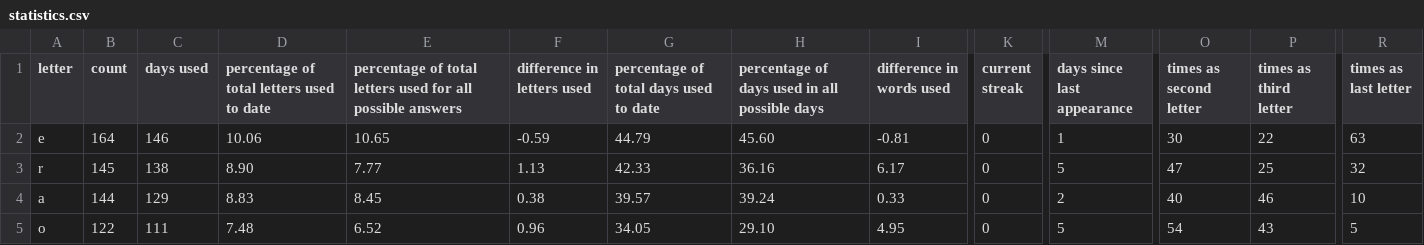
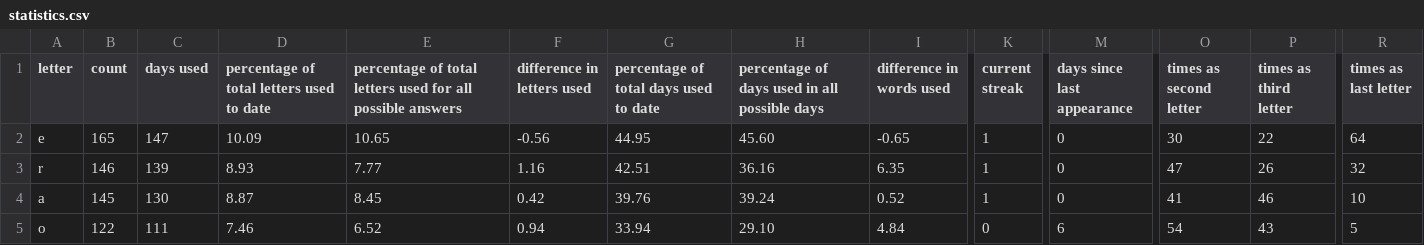
Before and after one commit to eagerterrier/previous-wordle-words, a CSV file: statistics.csv, drawn as a sheet; only a part is shown, gaps mark what is left out; the diff covers the shown part only; the diff names each change by its address in the sheet, - before the commit and + after, or states it on an @@ line.

```diff
--- a/statistics.csv
+++ b/statistics.csv
-B2 (count): 164
+B2 (count): 165
-C2 (days used): 146
+C2 (days used): 147
-D2: 10.06
+D2: 10.09
-F2 (difference in letters used): -0.59
+F2 (difference in letters used): -0.56
-G2: 44.79
+G2: 44.95
-I2 (difference in words used): -0.81
+I2 (difference in words used): -0.65
-K2:K4 (current streak): 0
+K2:K4 (current streak): 1
-M2 (days since last appearance): 1
+M2 (days since last appearance): 0
-R2 (times as last letter): 63
+R2 (times as last letter): 64
-B3 (count): 145
+B3 (count): 146
-C3 (days used): 138
+C3 (days used): 139
-D3: 8.90
+D3: 8.93
-F3 (difference in letters used): 1.13
+F3 (difference in letters used): 1.16
-G3: 42.33
+G3: 42.51
-I3 (difference in words used): 6.17
+I3 (difference in words used): 6.35
-M3 (days since last appearance): 5
+M3 (days since last appearance): 0
-P3 (times as third letter): 25
+P3 (times as third letter): 26
-B4 (count): 144
+B4 (count): 145
-C4 (days used): 129
+C4 (days used): 130
-D4: 8.83
+D4: 8.87
-F4 (difference in letters used): 0.38
+F4 (difference in letters used): 0.42
-G4: 39.57
+G4: 39.76
-I4 (difference in words used): 0.33
+I4 (difference in words used): 0.52
-M4 (days since last appearance): 2
+M4 (days since last appearance): 0
-O4 (times as second letter): 40
+O4 (times as second letter): 41
-D5: 7.48
+D5: 7.46
-F5 (difference in letters used): 0.96
+F5 (difference in letters used): 0.94
-G5: 34.05
+G5: 33.94
-I5 (difference in words used): 4.95
+I5 (difference in words used): 4.84
-M5 (days since last appearance): 5
+M5 (days since last appearance): 6
```
Also changed, not shown: 103 edited cells elsewhere in this file, racingchart.csv, 2 other files.
